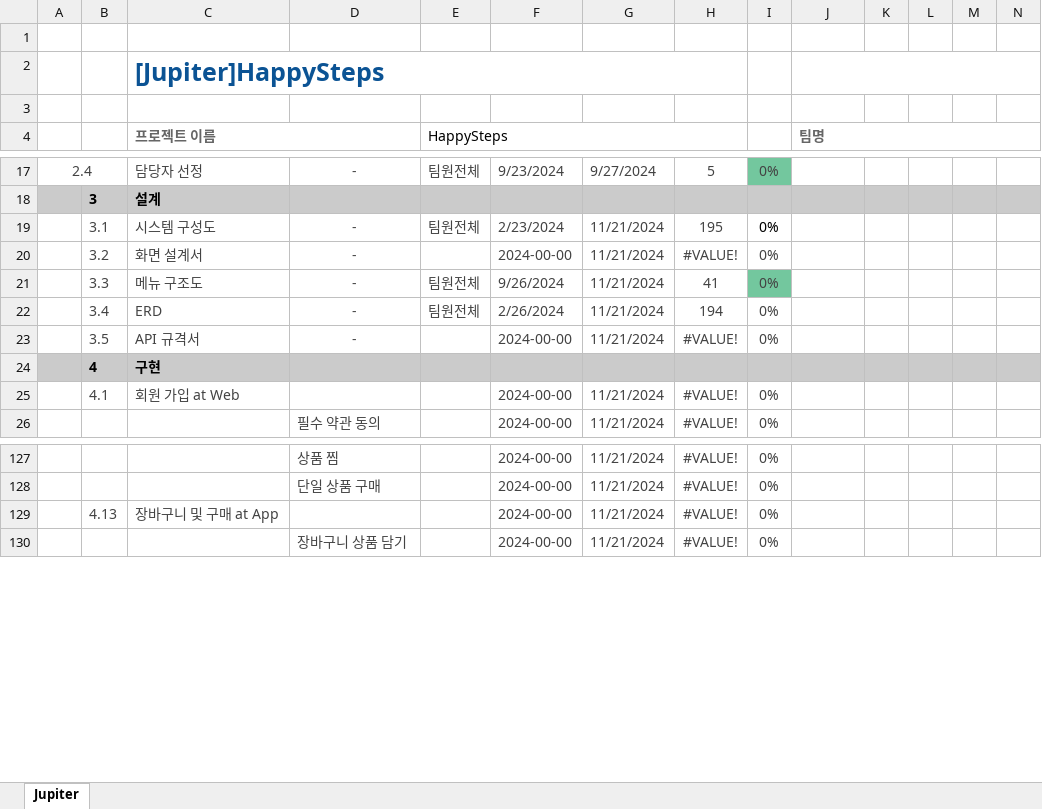
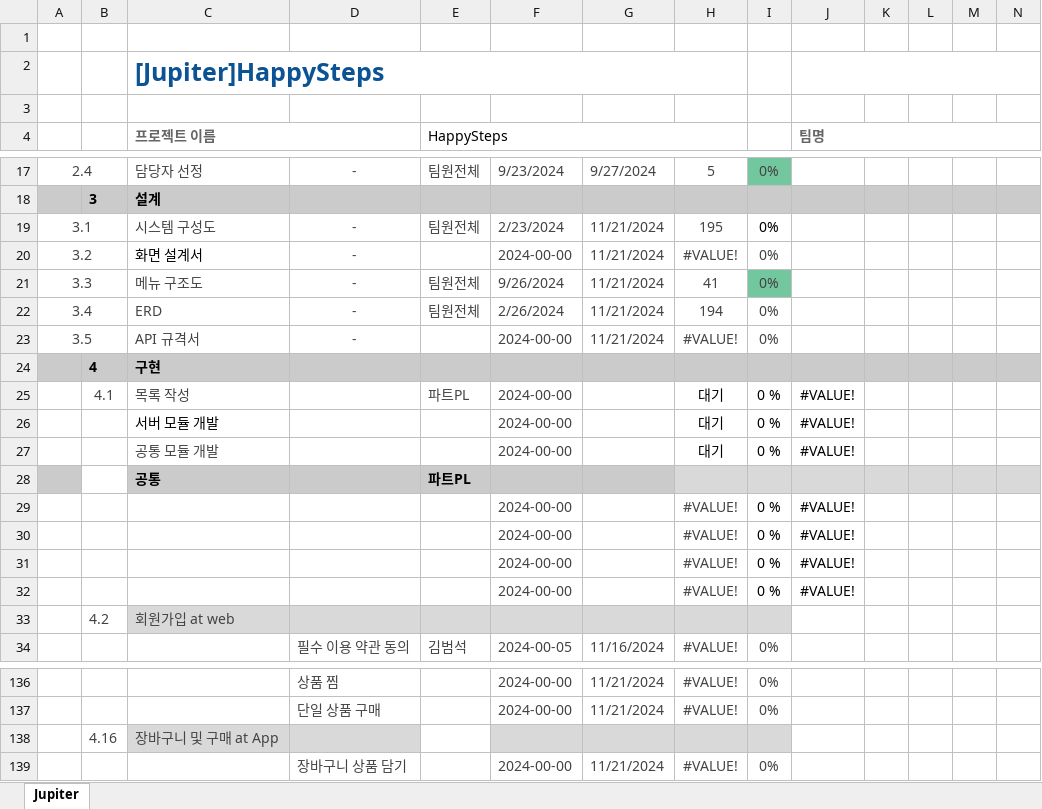
Before and after one commit to Kangchaeyun77/ecommerce7th, an Excel workbook: resource/20.begin/220.schedule/221.HappySteps_WBS_구축일정표.xlsx, sheet Jupiter, drawn as a sheet; only a part is shown, gaps mark what is left out; values as stored, in another font and other column widths than the file's, no borders; conditional formats not drawn; removed rows and columns are numbered as before the commit, all else as after; rows hold the shown columns only; the diff covers the shown part only; the diff names each change by its address in the sheet, - before the commit and + after, or states it on an @@ line.

```diff
--- a/resource/20.begin/220.schedule/221.HappySteps_WBS_구축일정표.xlsx (sheet Jupiter)
+++ b/resource/20.begin/220.schedule/221.HappySteps_WBS_구축일정표.xlsx (sheet Jupiter)
-A19: (empty)
+A19: 3.1
+A19:B19 merged
-B19: 3.1
+B19: (empty)
-A20: (empty)
+A20: 3.2
+A20:B20 merged
-B20: 3.2
+B20: (empty)
-C20 text colour: #434343
+C20 text colour: black
-A21: (empty)
+A21: 3.3
+A21:B21 merged
-B21: 3.3
+B21: (empty)
-A22: (empty)
+A22: 3.4
+A22:B22 merged
-B22: 3.4
+B22: (empty)
-A23: (empty)
+A23: 3.5
+A23:B23 merged
-B23: 3.5
+B23: (empty)
-row 25:  | 4.1 | 회원 가입 at Web |  |  | 2024-00-00 | 11/21/2024 | #VALUE! | 0%
+row 25:  | 4.1 | 목록 작성 |  | 파트PL | 2024-00-00 |  | 대기 | 0 % | #VALUE!
+row 26:  |  | 서버 모듈 개발 |  |  | 2024-00-00 |  | 대기 | 0 % | #VALUE!
+row 27:  |  | 공통 모듈 개발 |  |  | 2024-00-00 |  | 대기 | 0 % | #VALUE!
+row 28:  |  | 공통 |  | 파트PL
+row 29:  |  |  |  |  | 2024-00-00 |  | #VALUE! | 0 % | #VALUE!
+row 30:  |  |  |  |  | 2024-00-00 |  | #VALUE! | 0 % | #VALUE!
+row 31:  |  |  |  |  | 2024-00-00 |  | #VALUE! | 0 % | #VALUE!
+row 32:  |  |  |  |  | 2024-00-00 |  | #VALUE! | 0 % | #VALUE!
+row 33:  | 4.2 | 회원가입 at web
-D34: 필수 약관 동의
+D34: 필수 이용 약관 동의
-E34 (HappySteps): (empty)
+E34 (HappySteps): 김범석
-F34: 2024-00-00
+F34: 2024-00-05
-G34: 11/21/2024
+G34: 11/16/2024
-row 129:  | 4.13 | 장바구니 및 구매 at App |  |  | 2024-00-00 | 11/21/2024 | #VALUE! | 0%
+row 138:  | 4.16 | 장바구니 및 구매 at App
```
Also changed, not shown: other rows of this sheet, formulas that keep their value, 1 other file.
